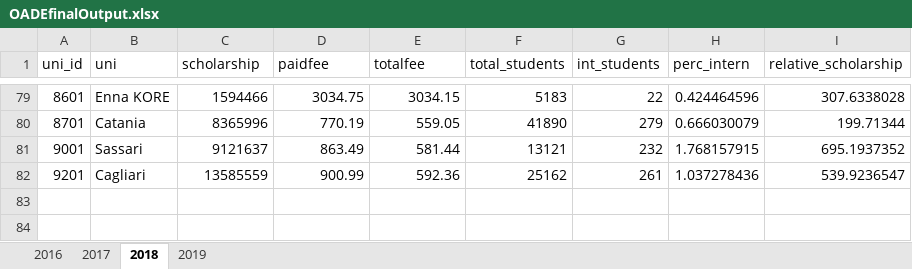
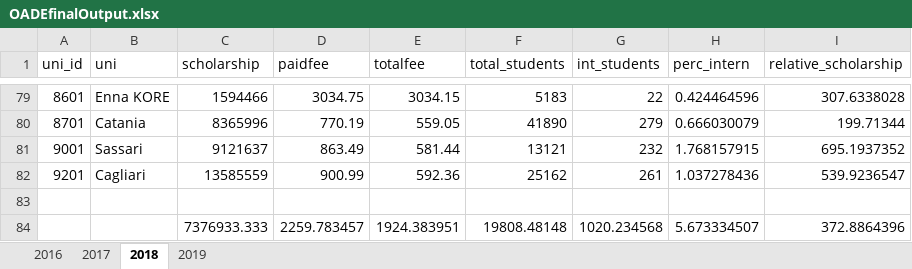
Before and after one commit to ManueleVeggi/initinere, an Excel workbook: temp_brainstorming/OADEfinalOutput.xlsx, sheet 2018, drawn as a sheet; only a part is shown, gaps mark what is left out; values as stored, in another font and other column widths than the file's, no borders; the diff names each change by its address in the sheet, - before the commit and + after, or states it on an @@ line.

```diff
--- a/temp_brainstorming/OADEfinalOutput.xlsx (sheet 2018)
+++ b/temp_brainstorming/OADEfinalOutput.xlsx (sheet 2018)
+row 83: (empty)
+row 84:  |  | 7376933.333 | 2259.783457 | 1924.383951 | 19808.48148 | 1020.234568 | 5.673334507 | 372.8864396
```
Also changed, not shown: sheet 2017, sheet 2016, sheet 2019, charts or pictures, 7 other files.
